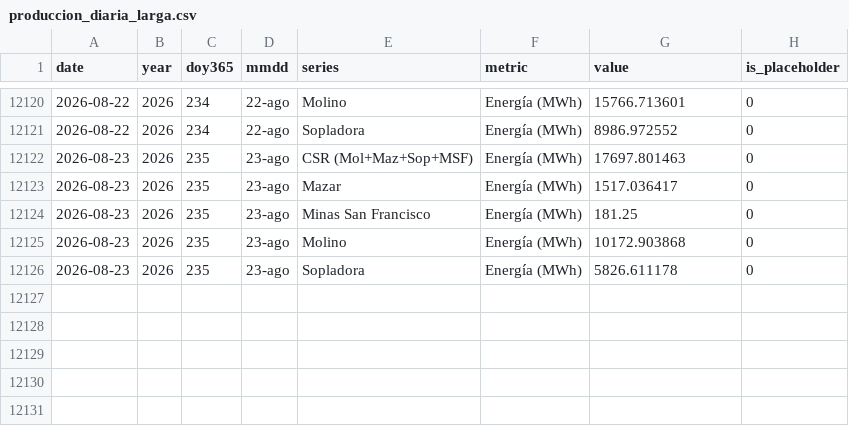
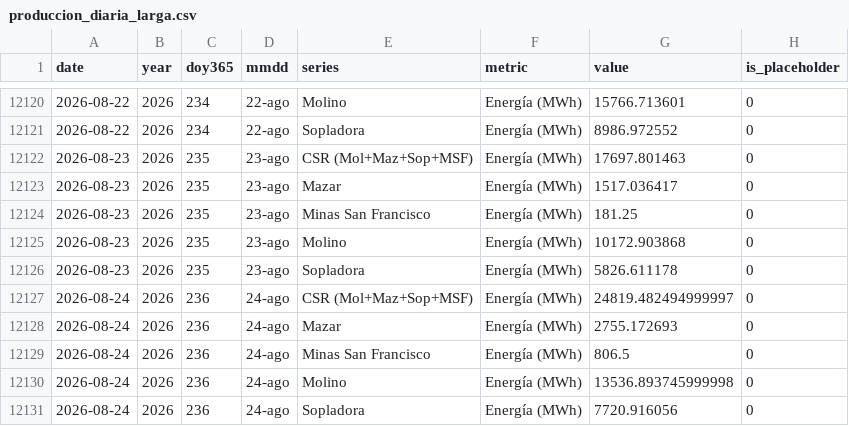
Before and after one commit to jp1309/celec, a CSV file: data/produccion_diaria_larga.csv, drawn as a sheet; only a part is shown, gaps mark what is left out; the diff names each change by its address in the sheet, - before the commit and + after, or states it on an @@ line.

```diff
--- a/data/produccion_diaria_larga.csv
+++ b/data/produccion_diaria_larga.csv
+row 12127: 2026-08-24 | 2026 | 236 | 24-ago | CSR (Mol+Maz+Sop+MSF) | Energía (MWh) | 24819.482494999997 | 0
+row 12128: 2026-08-24 | 2026 | 236 | 24-ago | Mazar | Energía (MWh) | 2755.172693 | 0
+row 12129: 2026-08-24 | 2026 | 236 | 24-ago | Minas San Francisco | Energía (MWh) | 806.5 | 0
+row 12130: 2026-08-24 | 2026 | 236 | 24-ago | Molino | Energía (MWh) | 13536.893745999998 | 0
+row 12131: 2026-08-24 | 2026 | 236 | 24-ago | Sopladora | Energía (MWh) | 7720.916056 | 0
```
Also changed, not shown: Hidro_mensual/Hidrología_CSR_agosto-2026.csv, Produ_mensual/Producción_CSR_agosto-2026.csv, 5 other files.
